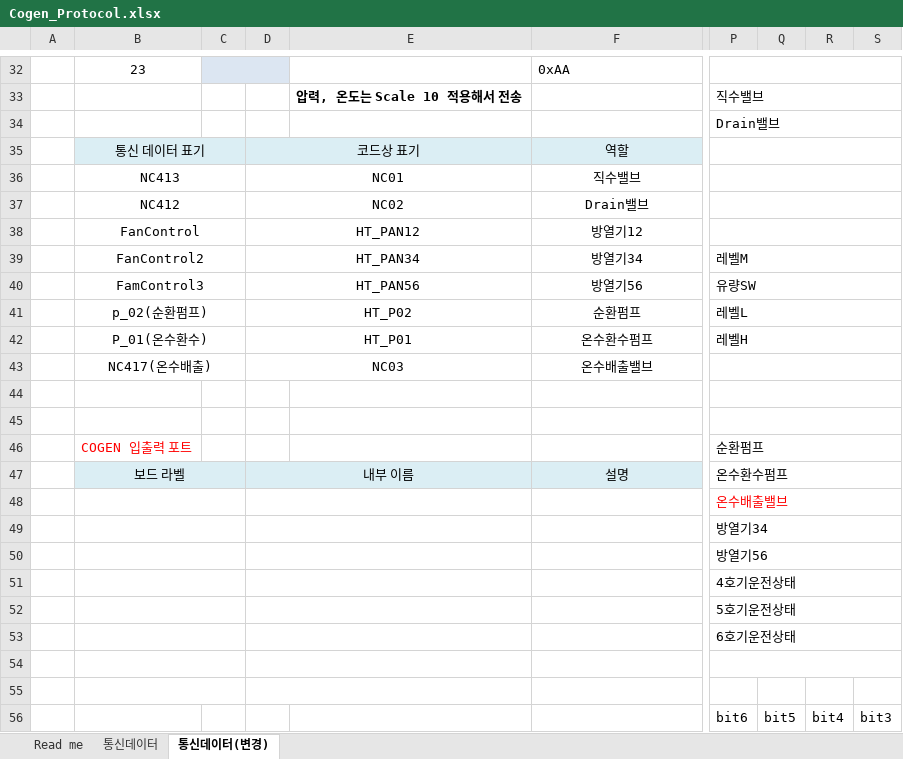
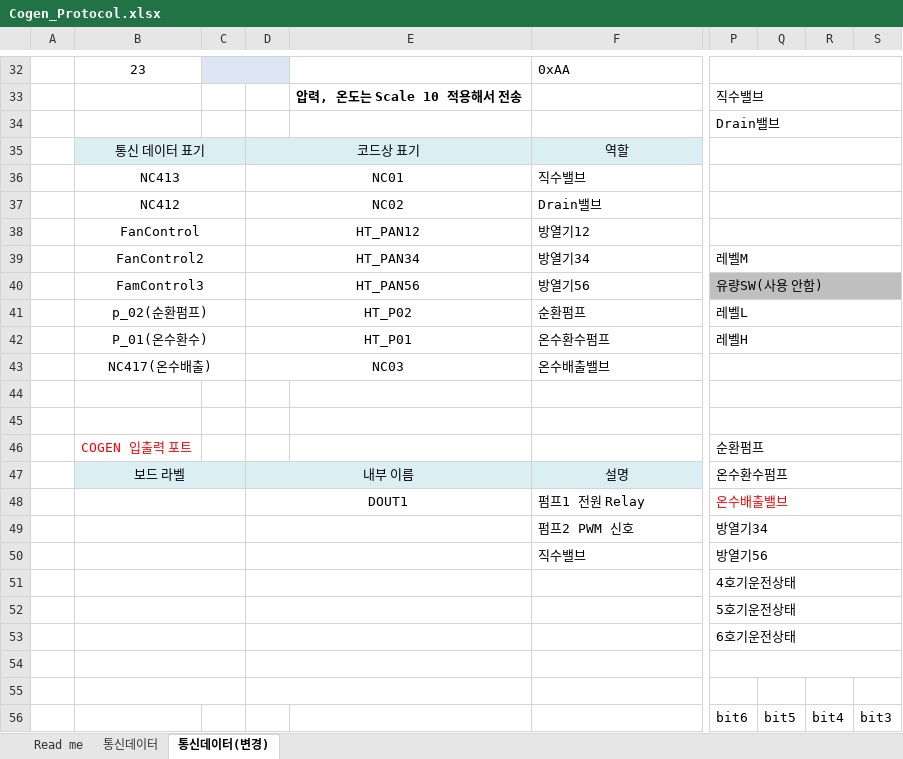
Before and after one commit to guruchun/sim-tools, an Excel workbook: docs/Cogen_Protocol.xlsx, sheet 통신데이터(변경), drawn as a sheet; only a part is shown, gaps mark what is left out; values as stored, in another font and other column widths than the file's, no borders; the diff covers the shown part only; the diff names each change by its address in the sheet, - before the commit and + after, or states it on an @@ line.

```diff
--- a/docs/Cogen_Protocol.xlsx (sheet 통신데이터(변경))
+++ b/docs/Cogen_Protocol.xlsx (sheet 통신데이터(변경))
-F36:F43 alignment: center
+F36:F43 alignment: left
-P40: 유량SW
+P40: 유량SW(사용 안함)
-P40:S40 fill: none
+P40:S40 fill: #BFBFBF
-D48: (empty)
+D48: DOUT1
-F48: (empty)
+F48: 펌프1 전원 Relay
-F49: (empty)
+F49: 펌프2 PWM 신호
-F50: (empty)
+F50: 직수밸브
```
Also changed, not shown: 16 edited cells and cell formats elsewhere in this sheet.
